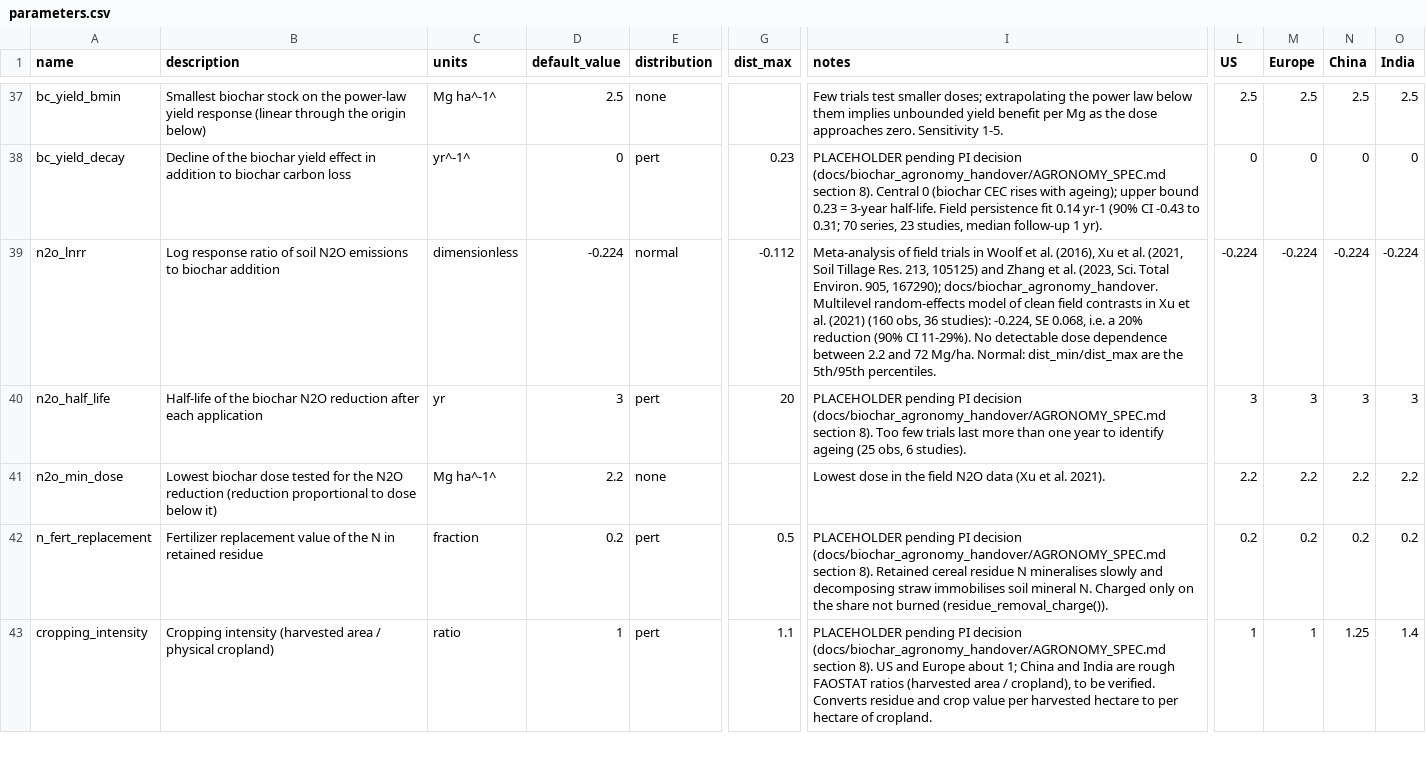
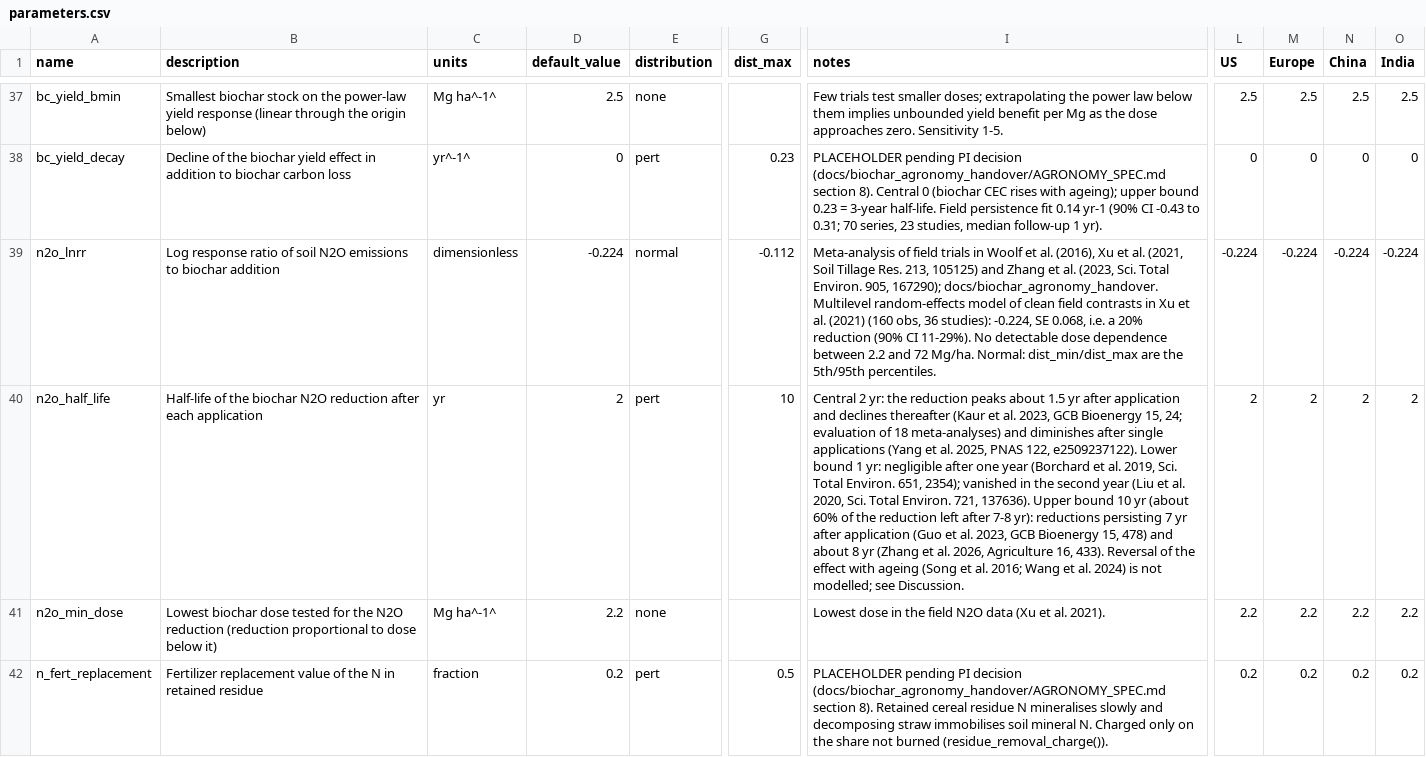
Before and after one commit to domwoolf/Biochar_AG, a CSV file: BiocharAG/inst/extdata/parameters.csv, drawn as a sheet; only a part is shown, gaps mark what is left out; the shorter side is filled out with more unchanged rows; the diff names each change by its address in the sheet, - before the commit and + after, or states it on an @@ line.

```diff
--- a/BiocharAG/inst/extdata/parameters.csv
+++ b/BiocharAG/inst/extdata/parameters.csv
-D40 (default_value): 3
+D40 (default_value): 2
-G40 (dist_max): 20
+G40 (dist_max): 10
-I40 (notes): PLACEHOLDER pending PI decision (docs/biochar_agronomy_handover/AGRONOMY_SPEC.md section 8). Too few trials last more than one year to identify ageing (25 obs, 6 studies).
+I40 (notes): Central 2 yr: the reduction peaks about 1.5 yr after application and declines thereafter (Kaur et al. 2023, GCB Bioenergy 15, 24; evaluation of 18 meta-analyses) and diminishes after single applications (Yang et al. 2025, PNAS 122, e2509237122). Lower bound 1 yr: negligible after one year (Borchard et al. 2019, Sci. Total Environ. 651, 2354); vanished in the second year (Liu et al. 2020, Sci. Total Environ. 721, 137636). Upper bound 10 yr (about 60% of the reduction left after 7-8 yr): reductions persisting 7 yr after application (Guo et al. 2023, GCB Bioenergy 15, 478) and about 8 yr (Zhang et al. 2026, Agriculture 16, 433). Reversal of the effect with ageing (Song et al. 2016; Wang et al. 2024) is not modelled; see Discussion.
-L40 (US): 3
+L40 (US): 2
-M40 (Europe): 3
+M40 (Europe): 2
-N40 (China): 3
+N40 (China): 2
-O40 (India): 3
+O40 (India): 2
```
Also changed, not shown: 2 other files.
